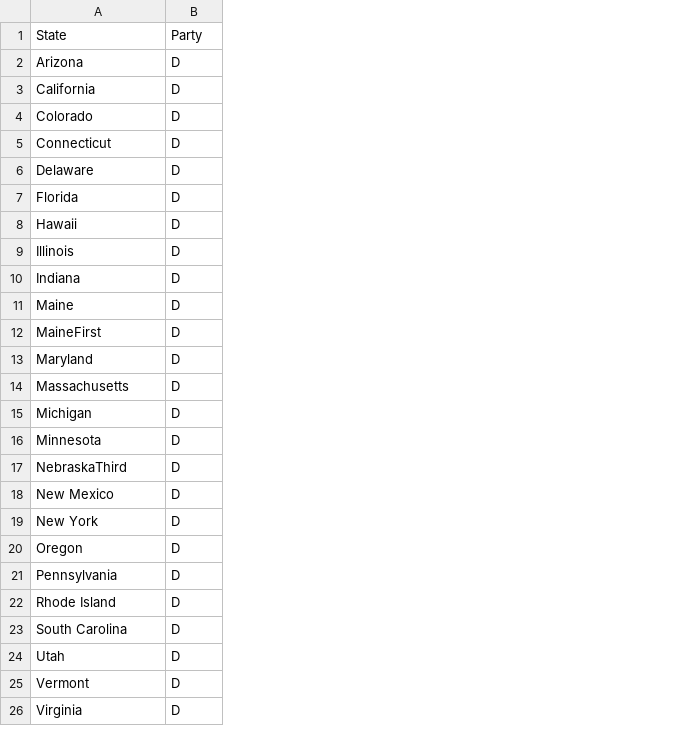
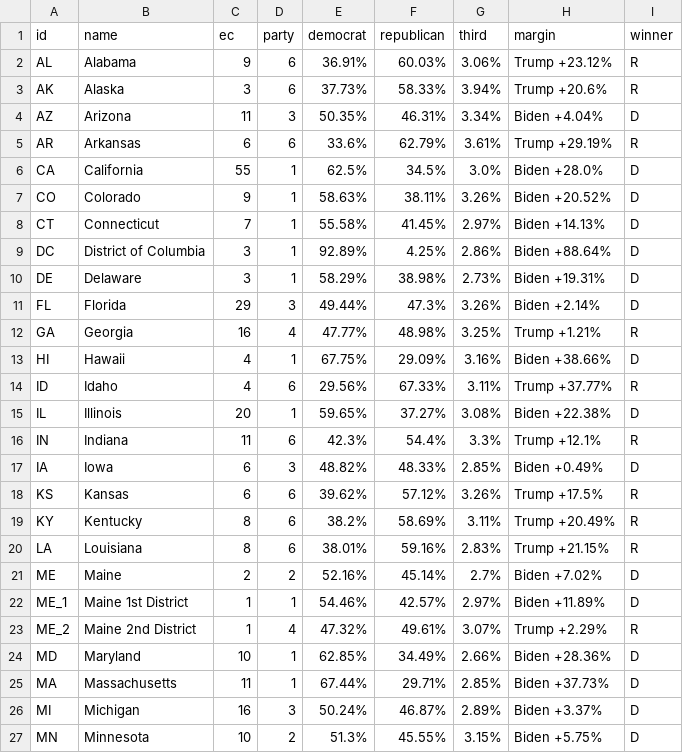
Before and after one commit to apologeticaly/election_model, a CSV file: results.csv, drawn as a sheet; only a part is shown; removed rows and columns are numbered as before the commit, all else as after; the diff covers the shown part only; the diff names each change by its address in the sheet, - before the commit and + after, or states it on an @@ line.

```diff
--- a/results.csv
+++ b/results.csv
+column A, row 4: AZ; rows 6-8: CA | CO | CT; rows 10-11: DE | FL; row 13: HI; rows 15-16: IL | IN; rows 21-22: ME | ME_1; rows 24-27: MD | MA | MI | MN
+column C, row 4: 11; rows 6-8: 55 | 9 | 7; rows 10-11: 3 | 29; row 13: 4; rows 15-16: 20 | 11; rows 21-22: 2 | 1; rows 24-27: 10 | 11 | 16 | 10
+column D, row 4: 3; rows 6-8: all 1; rows 10-11: 1 | 3; row 13: 1; rows 15-16: 1 | 6; rows 21-22: 2 | 1; rows 24-27: 1 | 1 | 3 | 2
+column E, row 4: 50.35%; rows 6-8: 62.5% | 58.63% | 55.58%; rows 10-11: 58.29% | 49.44%; row 13: 67.75%; rows 15-16: 59.65% | 42.3%; rows 21-22: 52.16% | 54.46%; rows 24-27: 62.85% | 67.44% | 50.24% | 51.3%
+column F, row 4: 46.31%; rows 6-8: 34.5% | 38.11% | 41.45%; rows 10-11: 38.98% | 47.3%; row 13: 29.09%; rows 15-16: 37.27% | 54.4%; rows 21-22: 45.14% | 42.57%; rows 24-27: 34.49% | 29.71% | 46.87% | 45.55%
+column G, row 4: 3.34%; rows 6-8: 3.0% | 3.26% | 2.97%; rows 10-11: 2.73% | 3.26%; row 13: 3.16%; rows 15-16: 3.08% | 3.3%; rows 21-22: 2.7% | 2.97%; rows 24-27: 2.66% | 2.85% | 2.89% | 3.15%
+column H, row 4: Biden +4.04%; rows 6-8: Biden +28.0% | Biden +20.52% | Biden +14.13%; rows 10-11: Biden +19.31% | Biden +2.14%; row 13: Biden +38.66%; rows 15-16: Biden +22.38% | Trump +12.1%; rows 21-22: Biden +7.02% | Biden +11.89%; rows 24-27: Biden +28.36% | Biden +37.73% | Biden +3.37% | Biden +5.75%
-row 1: State | Party
+row 1: id | name | ec | party | democrat | republican | third | margin | winner
@@ row 29 moved to row 2: AL @@
@@ row 30 moved to row 3: AK @@
@@ row 31 moved to row 5: AR @@
+row 9: DC | District of Columbia | 3 | 1 | 92.89% | 4.25% | 2.86% | Biden +88.64% | D
@@ row 33 moved to row 12: GA @@
@@ row 34 moved to row 14: ID @@
-I16: D
+I16: R
+row 17: IA | Iowa | 6 | 3 | 48.82% | 48.33% | 2.85% | Biden +0.49% | D
@@ row 36 moved to row 18: KS @@
@@ row 37 moved to row 19: KY @@
@@ row 38 moved to row 20: LA @@
-B22: MaineFirst
+B22: Maine 1st District
+row 23: ME_2 | Maine 2nd District | 1 | 4 | 47.32% | 49.61% | 3.07% | Trump +2.29% | R
-row 17: NebraskaThird | D
@@ row 18 moved to row 38: NM @@
@@ row 19 moved to row 39: NY @@
@@ row 20 moved to row 44: OR @@
@@ row 21 moved to row 45: PA @@
@@ row 22 moved to row 46: RI @@
-row 23: South Carolina | D
-row 24: Utah | D
@@ row 25 moved to row 52: VT @@
@@ row 26 moved to row 53: VA @@
```
Also changed, not shown: 4 added rows, 4 removed rows, 2 moved rows and 7 edited cells elsewhere in this file, 9 other files.
